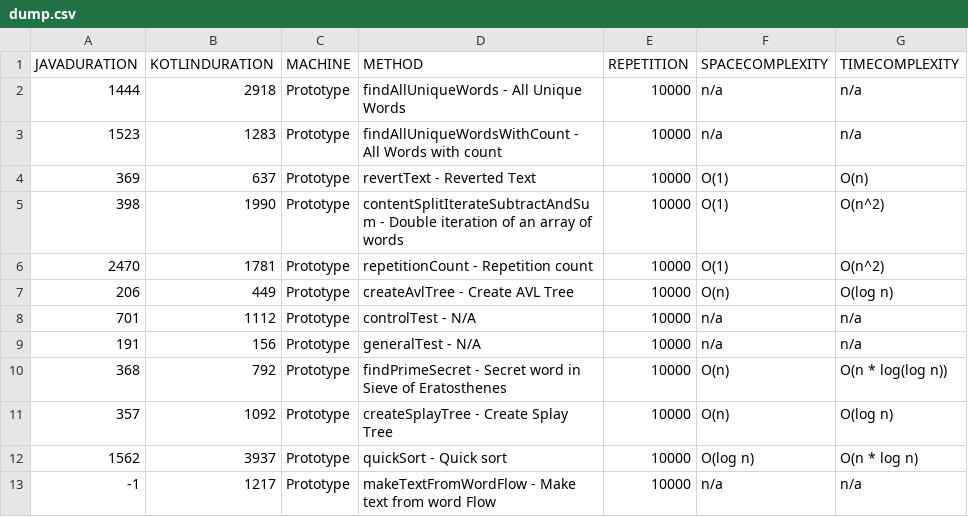
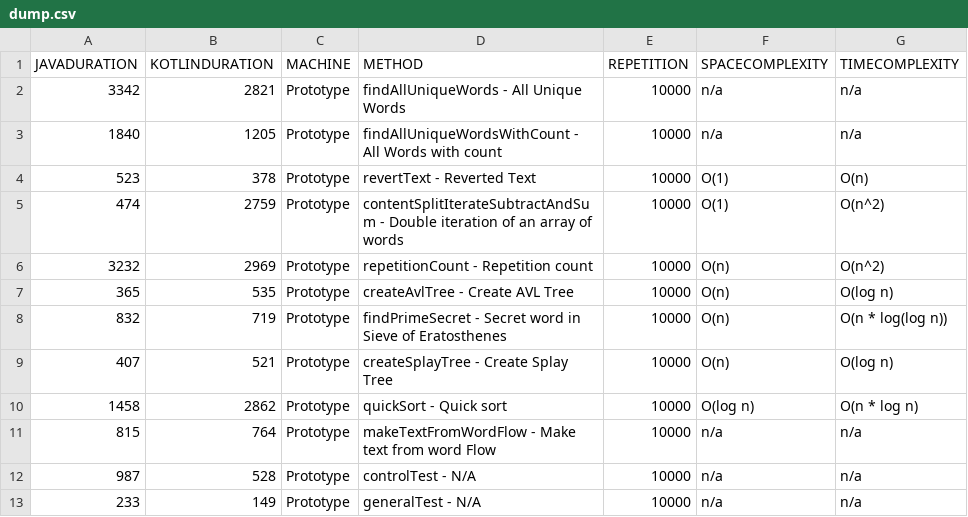
Before and after one commit to jesperancinha/good-story, a CSV file: dump/dump.csv, drawn as a sheet.

```diff
--- a/dump/dump.csv
+++ b/dump/dump.csv
@@ -1,13 +1,13 @@
 "JAVADURATION","KOTLINDURATION","MACHINE","METHOD","REPETITION","SPACECOMPLEXITY","TIMECOMPLEXITY"
-"1444","2918","Prototype","findAllUniqueWords - All Unique Words","10000","n/a","n/a"
-"1523","1283","Prototype","findAllUniqueWordsWithCount - All Words with count","10000","n/a","n/a"
-"369","637","Prototype","revertText - Reverted Text","10000","O(1)","O(n)"
-"398","1990","Prototype","contentSplitIterateSubtractAndSum - Double iteration of an array of words","10000","O(1)","O(n^2)"
-"2470","1781","Prototype","repetitionCount - Repetition count","10000","O(1)","O(n^2)"
-"206","449","Prototype","createAvlTree - Create AVL Tree","10000","O(n)","O(log n)"
-"701","1112","Prototype","controlTest - N/A","10000","n/a","n/a"
-"191","156","Prototype","generalTest - N/A","10000","n/a","n/a"
-"368","792","Prototype","findPrimeSecret - Secret word in Sieve of Eratosthenes","10000","O(n)","O(n * log(log n))"
-"357","1092","Prototype","createSplayTree - Create Splay Tree","10000","O(n)","O(log n)"
-"1562","3937","Prototype","quickSort - Quick sort","10000","O(log n)","O(n * log n)"
-"-1","1217","Prototype","makeTextFromWordFlow - Make text from word Flow","10000","n/a","n/a"
+"3342","2821","Prototype","findAllUniqueWords - All Unique Words","10000","n/a","n/a"
+"1840","1205","Prototype","findAllUniqueWordsWithCount - All Words with count","10000","n/a","n/a"
+"523","378","Prototype","revertText - Reverted Text","10000","O(1)","O(n)"
+"474","2759","Prototype","contentSplitIterateSubtractAndSum - Double iteration of an array of words","10000","O(1)","O(n^2)"
+"3232","2969","Prototype","repetitionCount - Repetition count","10000","O(n)","O(n^2)"
+"365","535","Prototype","createAvlTree - Create AVL Tree","10000","O(n)","O(log n)"
+"832","719","Prototype","findPrimeSecret - Secret word in Sieve of Eratosthenes","10000","O(n)","O(n * log(log n))"
+"407","521","Prototype","createSplayTree - Create Splay Tree","10000","O(n)","O(log n)"
+"1458","2862","Prototype","quickSort - Quick sort","10000","O(log n)","O(n * log n)"
+"815","764","Prototype","makeTextFromWordFlow - Make text from word Flow","10000","n/a","n/a"
+"987","528","Prototype","controlTest - N/A","10000","n/a","n/a"
+"233","149","Prototype","generalTest - N/A","10000","n/a","n/a"
```
Also changed, not shown: 8 other files.
